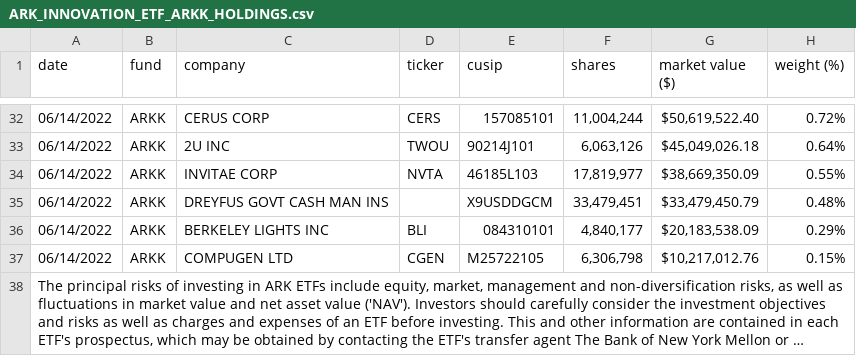
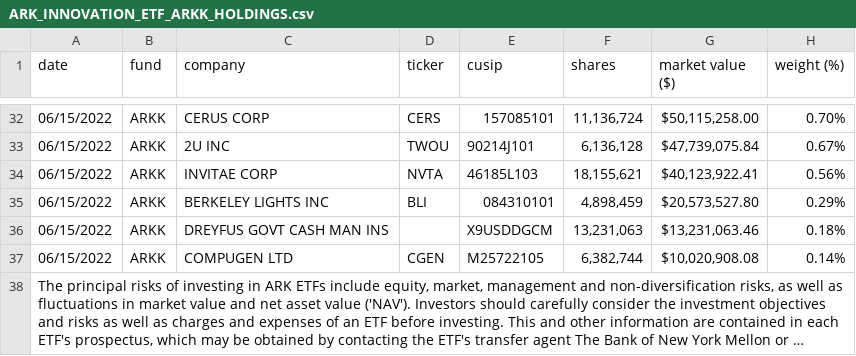
Before and after one commit to tsekityam/ark-funds-flat-data, a CSV file: raw/ARK_INNOVATION_ETF_ARKK_HOLDINGS.csv, drawn as a sheet; only a part is shown, gaps mark what is left out; long unchanged cells end in …; removed rows and columns are numbered as before the commit, all else as after; the diff covers the shown part only; the diff names each change by its address in the sheet, - before the commit and + after, or states it on an @@ line.

Commit message:
Flat: latest data (2022-06-16T00:20:16.171Z) {   "date": "2022-06-16T00:20:16.171Z",   "files": [     {       "name": "ARK_INNOVATION_ETF_ARKK_HOLDINGS.csv",       "deltaBytes": 3,       "source": "https://ark-funds.com/wp-content/uploads/funds-etf-csv/ARK_INNOVATION_ETF_ARKK_HOLDINGS.csv"     },     {       "name": "raw/ARK_INNOVATION_ETF_ARKK_HOLDINGS.csv",       "deltaBytes": 3,       "source": "https://ark-funds.com/wp-content/uploads/funds-etf-csv/ARK_INNOVATION_ETF_ARKK_HOLDINGS.csv"     },     {       "name": "ARK_TRANSPARENCY_ETF_CTRU_HOLDINGS.csv",       "deltaBytes": -1,       "source": "https://ark-funds.com/wp-content/uploads/funds-etf-csv/ARK_TRANSPARENCY_ETF_CTRU_HOLDINGS.csv"     },     {       "name": "raw/ARK_TRANSPARENCY_ETF_CTRU_HOLDINGS.csv",       "deltaBytes": -1,       "source": "https://ark-funds.com/wp-content/uploads/funds-etf-csv/ARK_TRANSPARENCY_ETF_CTRU_HOLDINGS.csv"     }   ] }

```diff
--- a/raw/ARK_INNOVATION_ETF_ARKK_HOLDINGS.csv
+++ b/raw/ARK_INNOVATION_ETF_ARKK_HOLDINGS.csv
-A32:A34 (date): 06/14/2022
+A32:A34 (date): 06/15/2022
-F32 (shares): 11,004,244
+F32 (shares): 11,136,724
-G32 (market value ($)): $50,619,522.40
+G32 (market value ($)): $50,115,258.00
-H32 (weight (%)): 0.72%
+H32 (weight (%)): 0.70%
-F33 (shares): 6,063,126
+F33 (shares): 6,136,128
-G33 (market value ($)): $45,049,026.18
+G33 (market value ($)): $47,739,075.84
-H33 (weight (%)): 0.64%
+H33 (weight (%)): 0.67%
-F34 (shares): 17,819,977
+F34 (shares): 18,155,621
-G34 (market value ($)): $38,669,350.09
+G34 (market value ($)): $40,123,922.41
-H34 (weight (%)): 0.55%
+H34 (weight (%)): 0.56%
-row 35: 06/14/2022 | ARKK | DREYFUS GOVT CASH MAN INS |  | X9USDDGCM | 33,479,451 | $33,479,450.79 | 0.48%
-A35 (date): 06/14/2022
+A35 (date): 06/15/2022
-F35 (shares): 4,840,177
+F35 (shares): 4,898,459
-G35 (market value ($)): $20,183,538.09
+G35 (market value ($)): $20,573,527.80
+row 36: 06/15/2022 | ARKK | DREYFUS GOVT CASH MAN INS |  | X9USDDGCM | 13,231,063 | $13,231,063.46 | 0.18%
-A37 (date): 06/14/2022
+A37 (date): 06/15/2022
-F37 (shares): 6,306,798
+F37 (shares): 6,382,744
-G37 (market value ($)): $10,217,012.76
+G37 (market value ($)): $10,020,908.08
-H37 (weight (%)): 0.15%
+H37 (weight (%)): 0.14%
```
Also changed, not shown: 4 added rows, 4 removed rows and 103 edited cells elsewhere in this file, ARK_INNOVATION_ETF_ARKK_HOLDINGS.csv, ARK_TRANSPARENCY_ETF_CTRU_HOLDINGS.csv, 1 other file.
